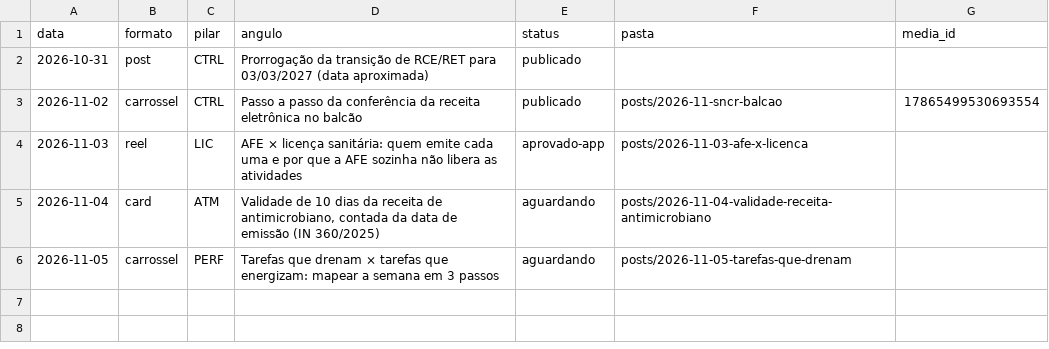
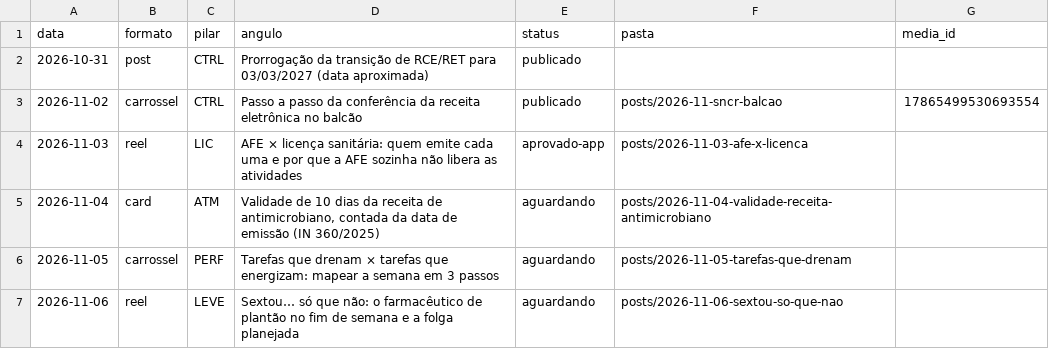
Before and after one commit to betaniaalhan-sudo/organizefarma-midia, a CSV file: posts/registro.csv, drawn as a sheet.

```diff
--- a/posts/registro.csv
+++ b/posts/registro.csv
@@ -6 +6,2 @@ data;formato;pilar;angulo;status;pasta;media_id
 2026-11-05;carrossel;PERF;Tarefas que drenam × tarefas que energizam: mapear a semana em 3 passos;aguardando;posts/2026-11-05-tarefas-que-drenam;
+2026-11-06;reel;LEVE;Sextou… só que não: o farmacêutico de plantão no fim de semana e a folga planejada;aguardando;posts/2026-11-06-sextou-so-que-nao;
```
Also changed, not shown: 11 other files.
